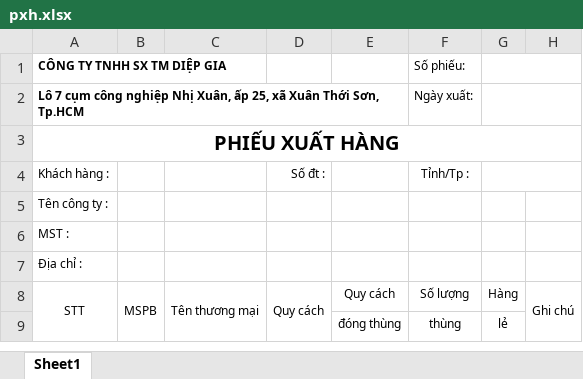
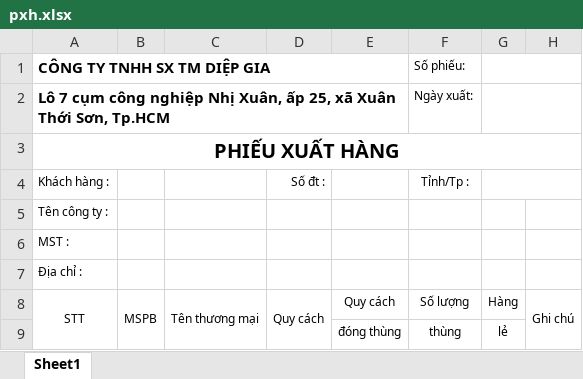
Before and after one commit to minhchisxyz/diepgia-management, an Excel workbook: public/pxh.xlsx, sheet Sheet1, drawn as a sheet; values as stored, in another font and other column widths than the file's, no borders; the diff names each change by its address in the sheet, - before the commit and + after, or states it on an @@ line.

```diff
--- a/public/pxh.xlsx (sheet Sheet1)
+++ b/public/pxh.xlsx (sheet Sheet1)
@@ A1:A2 text size: larger @@
+A1:E1 merged
+A2:E2 merged
```
Also changed, not shown: 3 other files.
